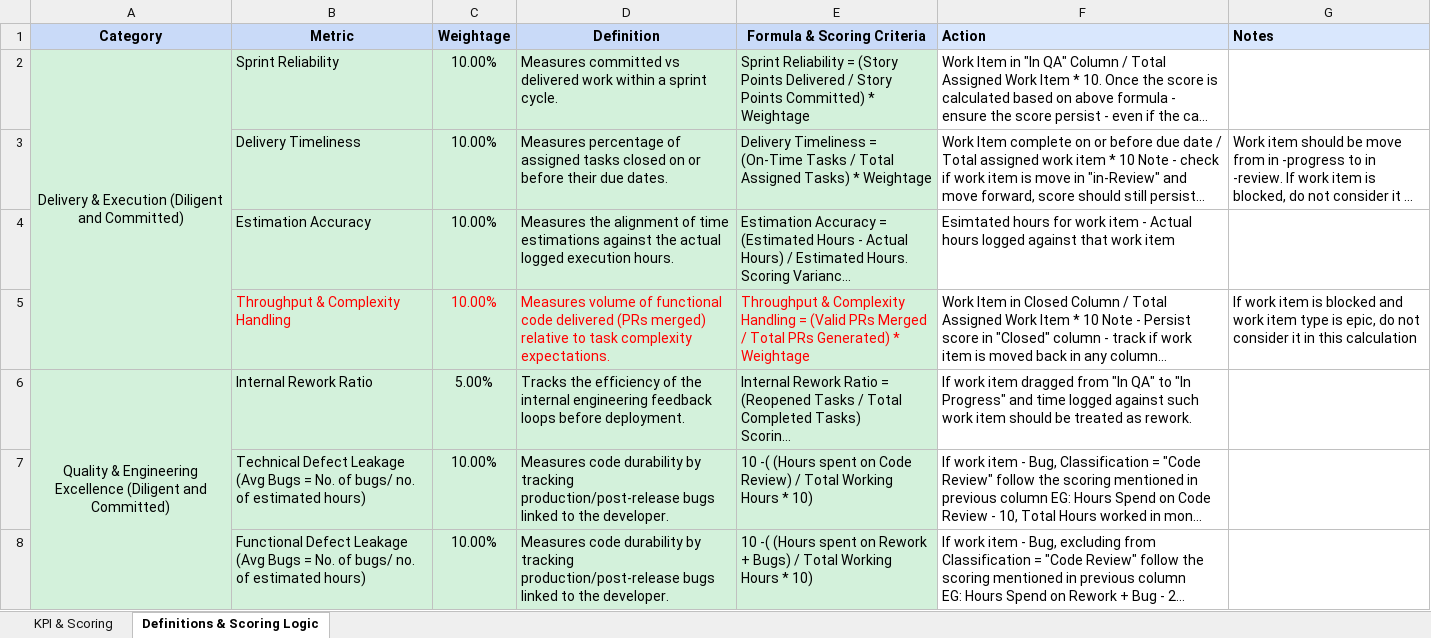
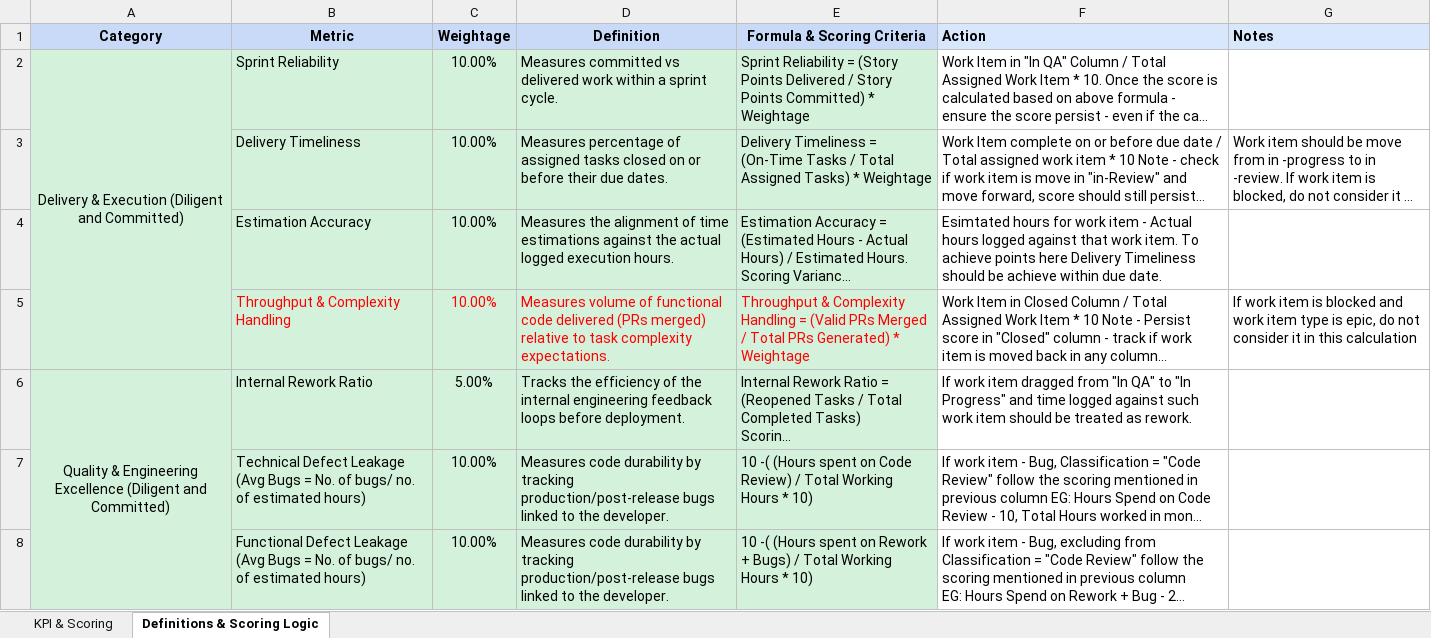
Before and after one commit to Aressyogesh/project-management-system, an Excel workbook: Document/KPI/Digital Appraisal System.xlsx, sheet Definitions & Scoring Logic, drawn as a sheet; only a part is shown; long unchanged cells end in …; values as stored, in another font and other column widths than the file's, no borders; the diff names each change by its address in the sheet, - before the commit and + after, or states it on an @@ line.

```diff
--- a/Document/KPI/Digital Appraisal System.xlsx (sheet Definitions & Scoring Logic)
+++ b/Document/KPI/Digital Appraisal System.xlsx (sheet Definitions & Scoring Logic)
-F4 (Action): …that work item
+F4 (Action): …that work item. To achieve points here Delivery Timeliness should be achieve within due date.
```
Also changed, not shown: 21 other files.
